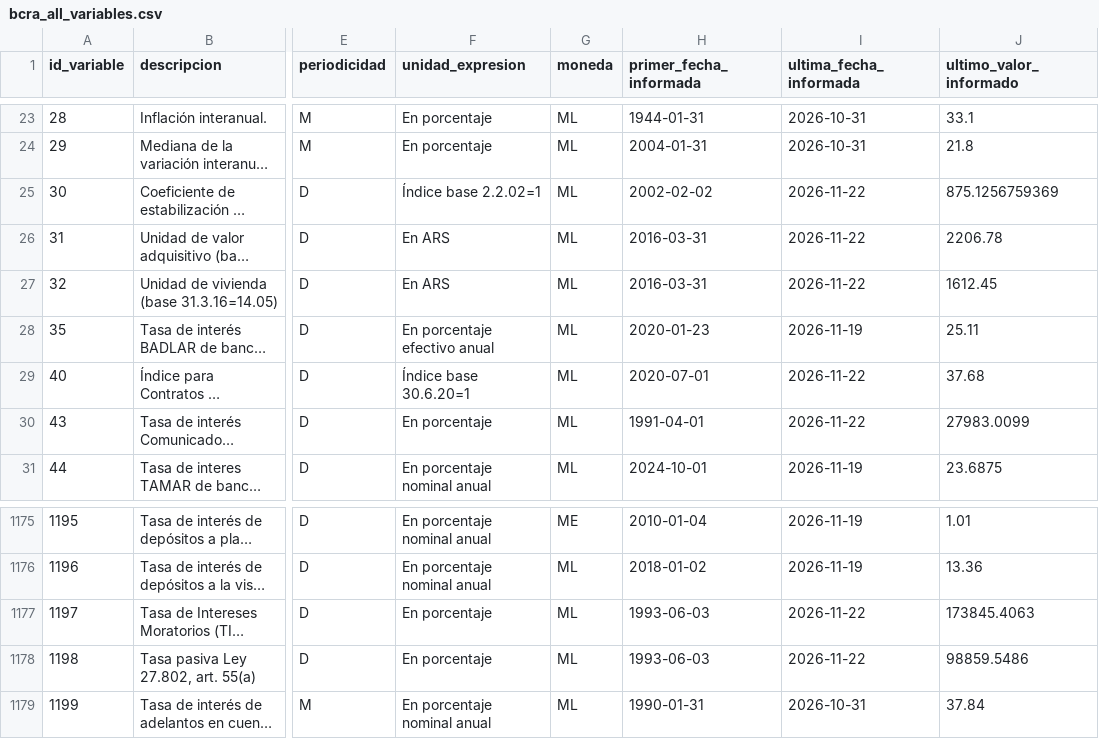
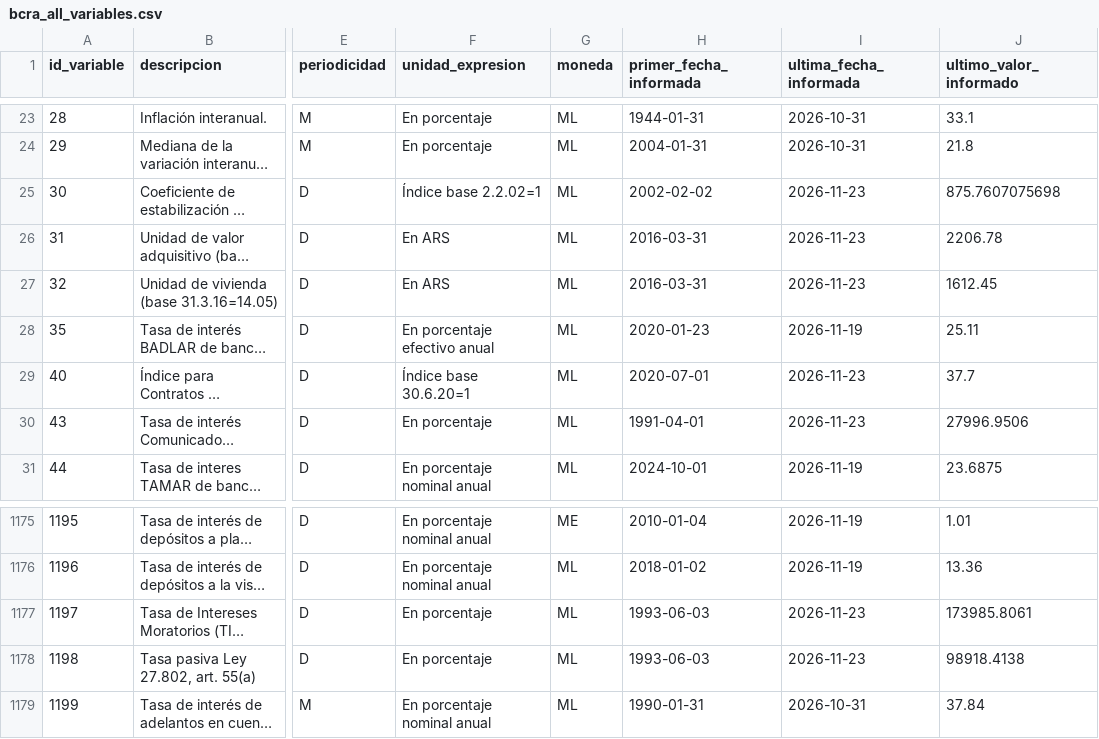
Before and after one commit to thomasriveros/BCRA_Data, a CSV file: data/bcra_all_variables.csv, drawn as a sheet; only a part is shown, gaps mark what is left out; long unchanged cells end in …; the diff names each change by its address in the sheet, - before the commit and + after, or states it on an @@ line.

```diff
--- a/data/bcra_all_variables.csv
+++ b/data/bcra_all_variables.csv
-I25:I27 (ultima_fecha_informada): 2026-11-22
+I25:I27 (ultima_fecha_informada): 2026-11-23
-J25 (ultimo_valor_informado): 875.1256759369
+J25 (ultimo_valor_informado): 875.7607075698
-I29:I30 (ultima_fecha_informada): 2026-11-22
+I29:I30 (ultima_fecha_informada): 2026-11-23
-J29 (ultimo_valor_informado): 37.68
+J29 (ultimo_valor_informado): 37.7
-J30 (ultimo_valor_informado): 27983.0099
+J30 (ultimo_valor_informado): 27996.9506
-I1177:I1178 (ultima_fecha_informada): 2026-11-22
+I1177:I1178 (ultima_fecha_informada): 2026-11-23
-J1177 (ultimo_valor_informado): 173845.4063
+J1177 (ultimo_valor_informado): 173985.8061
-J1178 (ultimo_valor_informado): 98859.5486
+J1178 (ultimo_valor_informado): 98918.4138
```
